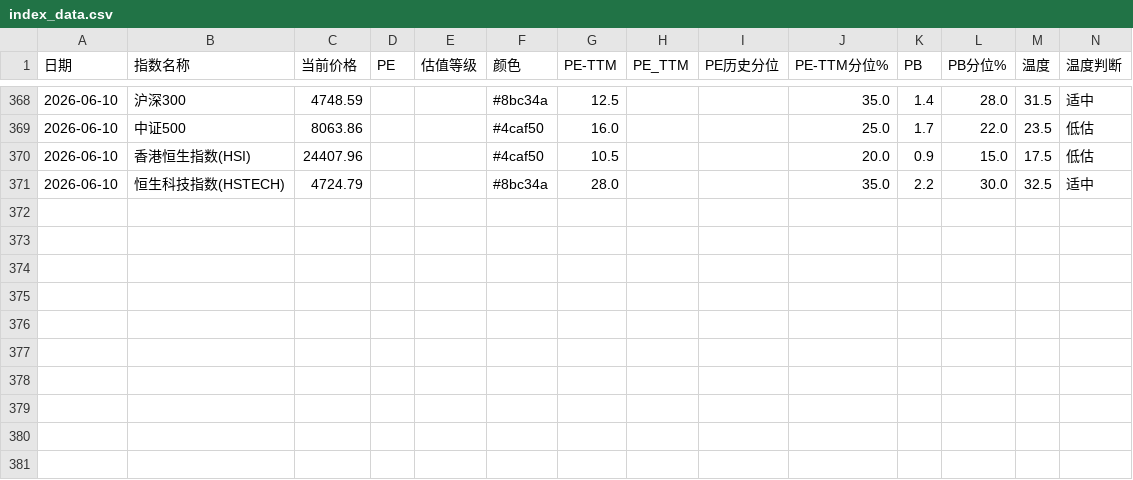
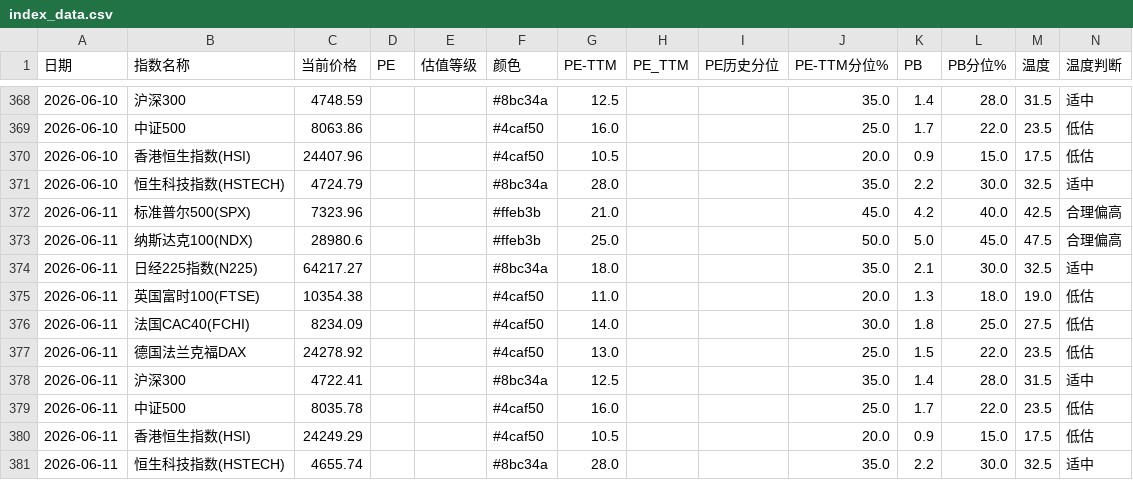
Before and after one commit to zysj8/global-index-crawler, a CSV file: index_data.csv, drawn as a sheet; only a part is shown, gaps mark what is left out.

```diff
--- a/index_data.csv
+++ b/index_data.csv
@@ -371 +371,11 @@
 2026-06-10,恒生科技指数(HSTECH),4724.79,,,#8bc34a,28.0,,,35.0,2.2,30.0,32.5,适中
+2026-06-11,标准普尔500(SPX),7323.96,,,#ffeb3b,21.0,,,45.0,4.2,40.0,42.5,合理偏高
+2026-06-11,纳斯达克100(NDX),28980.6,,,#ffeb3b,25.0,,,50.0,5.0,45.0,47.5,合理偏高
+2026-06-11,日经225指数(N225),64217.27,,,#8bc34a,18.0,,,35.0,2.1,30.0,32.5,适中
+2026-06-11,英国富时100(FTSE),10354.38,,,#4caf50,11.0,,,20.0,1.3,18.0,19.0,低估
+2026-06-11,法国CAC40(FCHI),8234.09,,,#4caf50,14.0,,,30.0,1.8,25.0,27.5,低估
+2026-06-11,德国法兰克福DAX,24278.92,,,#4caf50,13.0,,,25.0,1.5,22.0,23.5,低估
+2026-06-11,沪深300,4722.41,,,#8bc34a,12.5,,,35.0,1.4,28.0,31.5,适中
+2026-06-11,中证500,8035.78,,,#4caf50,16.0,,,25.0,1.7,22.0,23.5,低估
+2026-06-11,香港恒生指数(HSI),24249.29,,,#4caf50,10.5,,,20.0,0.9,15.0,17.5,低估
+2026-06-11,恒生科技指数(HSTECH),4655.74,,,#8bc34a,28.0,,,35.0,2.2,30.0,32.5,适中
```
Also changed, not shown: 1 other file.
